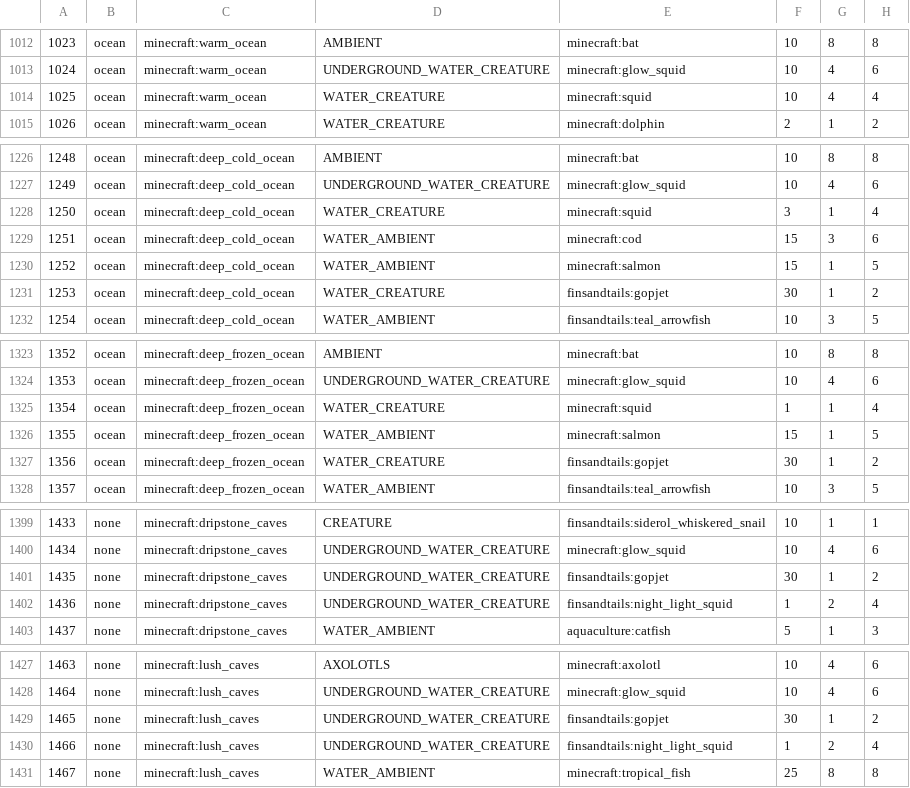
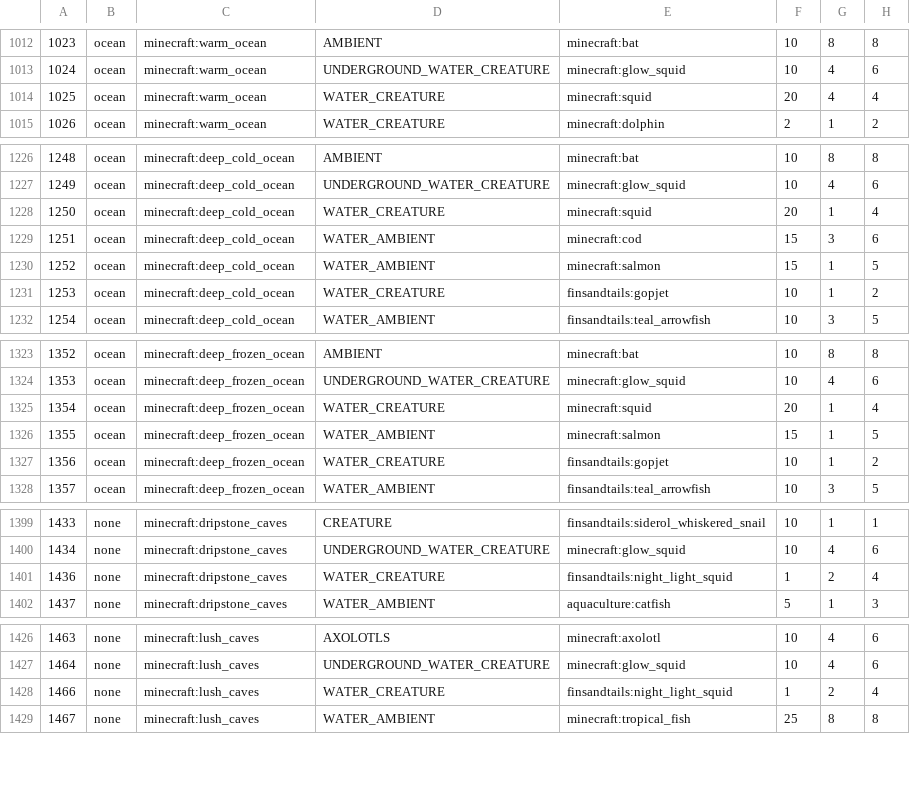
Before and after one commit to kkylern/CottageWitchRecast, a CSV file: config/spawnbalanceutility/BiomeMobWeight.csv, drawn as a sheet; only a part is shown, gaps mark what is left out; the diff covers the shown part only.

Commit message:
1.2.3
- Drygmies are now slightly cheaper to run.
- Budding amethyst has been removed from the Scavenger Hunt due to now being unobtainable.
- Chimpanzees have been disabled due to stealing.
- Vanilla squid should now spawn slightly more often.
- Gopjet should spawn less frequently.
- Night Light Squids should spawn correctly now, too.
- The /paintimport and /paintexport commands should now be accessible to all players.
- Added OPAC exceptions for Dramatic Doors and all kinds of seats.
- Added Cooking Pot recipe for pickles (pickles also now have nutrition)
- Bartering Stations can now be crafted with all woods and all glass.
- All recipes that accept eggs should now use all kinds of eggs.
- Ovens from Fantasy's Furniture should now function for Farmer's Delight, Respite, and Meadow heat source purposes.

```diff
--- a/config/spawnbalanceutility/BiomeMobWeight.csv
+++ b/config/spawnbalanceutility/BiomeMobWeight.csv
@@ -1013,3 +1013,3 @@
 1024, ocean, minecraft:warm_ocean, UNDERGROUND_WATER_CREATURE, minecraft:glow_squid, 10, 4, 6
-1025, ocean, minecraft:warm_ocean, WATER_CREATURE, minecraft:squid, 10, 4, 4
+1025, ocean, minecraft:warm_ocean, WATER_CREATURE, minecraft:squid, 20, 4, 4
 1026, ocean, minecraft:warm_ocean, WATER_CREATURE, minecraft:dolphin, 2, 1, 2
@@ -1227,6 +1227,6 @@
 1249, ocean, minecraft:deep_cold_ocean, UNDERGROUND_WATER_CREATURE, minecraft:glow_squid, 10, 4, 6
-1250, ocean, minecraft:deep_cold_ocean, WATER_CREATURE, minecraft:squid, 3, 1, 4
+1250, ocean, minecraft:deep_cold_ocean, WATER_CREATURE, minecraft:squid, 20, 1, 4
 1251, ocean, minecraft:deep_cold_ocean, WATER_AMBIENT, minecraft:cod, 15, 3, 6
 1252, ocean, minecraft:deep_cold_ocean, WATER_AMBIENT, minecraft:salmon, 15, 1, 5
-1253, ocean, minecraft:deep_cold_ocean, WATER_CREATURE, finsandtails:gopjet, 30, 1, 2
+1253, ocean, minecraft:deep_cold_ocean, WATER_CREATURE, finsandtails:gopjet, 10, 1, 2
 1254, ocean, minecraft:deep_cold_ocean, WATER_AMBIENT, finsandtails:teal_arrowfish, 10, 3, 5
@@ -1324,5 +1324,5 @@
 1353, ocean, minecraft:deep_frozen_ocean, UNDERGROUND_WATER_CREATURE, minecraft:glow_squid, 10, 4, 6
-1354, ocean, minecraft:deep_frozen_ocean, WATER_CREATURE, minecraft:squid, 1, 1, 4
+1354, ocean, minecraft:deep_frozen_ocean, WATER_CREATURE, minecraft:squid, 20, 1, 4
 1355, ocean, minecraft:deep_frozen_ocean, WATER_AMBIENT, minecraft:salmon, 15, 1, 5
-1356, ocean, minecraft:deep_frozen_ocean, WATER_CREATURE, finsandtails:gopjet, 30, 1, 2
+1356, ocean, minecraft:deep_frozen_ocean, WATER_CREATURE, finsandtails:gopjet, 10, 1, 2
 1357, ocean, minecraft:deep_frozen_ocean, WATER_AMBIENT, finsandtails:teal_arrowfish, 10, 3, 5
@@ -1400,4 +1400,3 @@
 1434, none, minecraft:dripstone_caves, UNDERGROUND_WATER_CREATURE, minecraft:glow_squid, 10, 4, 6
-1435, none, minecraft:dripstone_caves, UNDERGROUND_WATER_CREATURE, finsandtails:gopjet, 30, 1, 2
-1436, none, minecraft:dripstone_caves, UNDERGROUND_WATER_CREATURE, finsandtails:night_light_squid, 1, 2, 4
+1436, none, minecraft:dripstone_caves, WATER_CREATURE, finsandtails:night_light_squid, 1, 2, 4
 1437, none, minecraft:dripstone_caves, WATER_AMBIENT, aquaculture:catfish, 5, 1, 3
@@ -1428,4 +1427,3 @@
 1464, none, minecraft:lush_caves, UNDERGROUND_WATER_CREATURE, minecraft:glow_squid, 10, 4, 6
-1465, none, minecraft:lush_caves, UNDERGROUND_WATER_CREATURE, finsandtails:gopjet, 30, 1, 2
-1466, none, minecraft:lush_caves, UNDERGROUND_WATER_CREATURE, finsandtails:night_light_squid, 1, 2, 4
+1466, none, minecraft:lush_caves, WATER_CREATURE, finsandtails:night_light_squid, 1, 2, 4
 1467, none, minecraft:lush_caves, WATER_AMBIENT, minecraft:tropical_fish, 25, 8, 8
```
Also changed, not shown: 9 edited cells elsewhere in this file, 23 other files.
